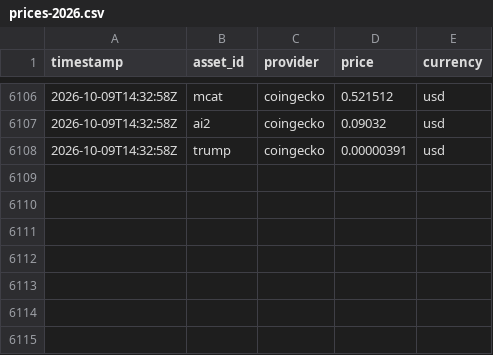
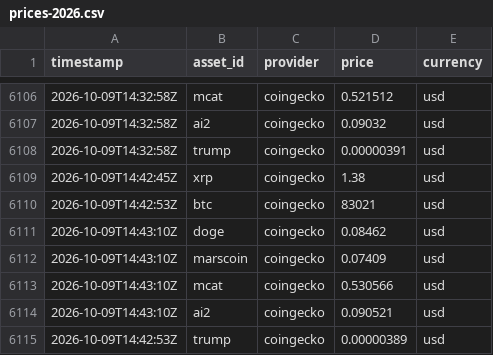
Before and after one commit to StefaNovaliere/controler-activos, a CSV file: history/prices-2026.csv, drawn as a sheet; only a part is shown, gaps mark what is left out.

```diff
--- a/history/prices-2026.csv
+++ b/history/prices-2026.csv
@@ -6108 +6108,8 @@ timestamp,asset_id,provider,price,currency
 2026-10-09T14:32:58Z,trump,coingecko,0.00000391,usd
+2026-10-09T14:42:45Z,xrp,coingecko,1.38,usd
+2026-10-09T14:42:53Z,btc,coingecko,83021,usd
+2026-10-09T14:43:10Z,doge,coingecko,0.08462,usd
+2026-10-09T14:43:10Z,marscoin,coingecko,0.07409,usd
+2026-10-09T14:43:10Z,mcat,coingecko,0.530566,usd
+2026-10-09T14:43:10Z,ai2,coingecko,0.090521,usd
+2026-10-09T14:42:53Z,trump,coingecko,0.00000389,usd
```
Also changed, not shown: history/plan-2026.csv, 2 other files.
